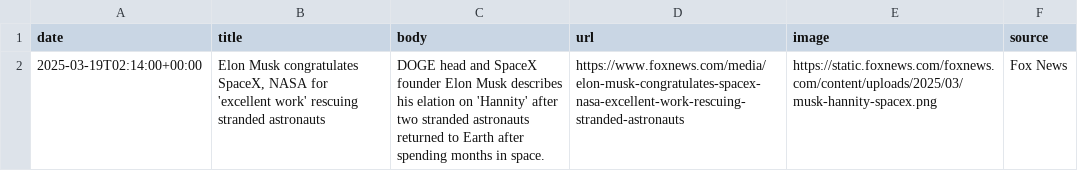
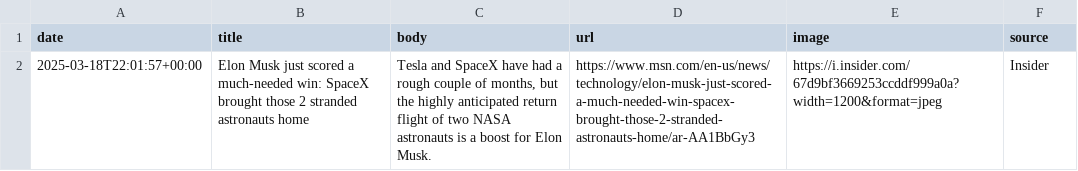
Before and after one commit to lloydchang/zzz-company-news, a CSV file: news-SpaceX.csv, drawn as a sheet.

```diff
--- a/news-SpaceX.csv
+++ b/news-SpaceX.csv
@@ -1,2 +1,2 @@
 date,title,body,url,image,source
-2025-03-19T02:14:00+00:00,"Elon Musk congratulates SpaceX, NASA for 'excellent work' rescuing stranded astronauts",DOGE head and SpaceX founder Elon Musk describes his elation on 'Hannity' after two stranded astronauts returned to Earth after spending months in space.,https://www.foxnews.com/media/elon-musk-congratulates-spacex-nasa-excellent-work-rescuing-stranded-astronauts,https://static.foxnews.com/foxnews.com/content/uploads/2025/03/musk-hannity-spacex.png,Fox News
+2025-03-18T22:01:57+00:00,Elon Musk just scored a much-needed win: SpaceX brought those 2 stranded astronauts home,"Tesla and SpaceX have had a rough couple of months, but the highly anticipated return flight of two NASA astronauts is a boost for Elon Musk.",https://www.msn.com/en-us/news/technology/elon-musk-just-scored-a-much-needed-win-spacex-brought-those-2-stranded-astronauts-home/ar-AA1BbGy3,https://i.insider.com/67d9bf3669253ccddf999a0a?width=1200&format=jpeg,Insider
```
Also changed, not shown: aggregated-news.csv, news-OpenAI.csv, 1 other file.
